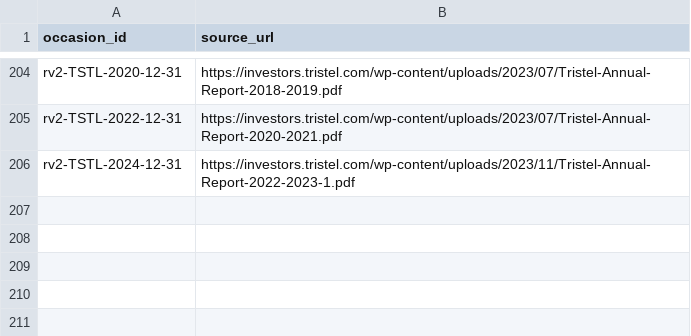
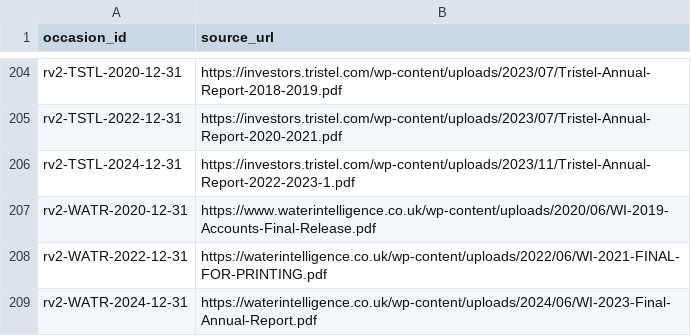
Before and after one commit to roseattridge-gif/piotw-intelligence, a CSV file: data/restructuring_v2/official_source_registry.csv, drawn as a sheet; only a part is shown, gaps mark what is left out; the diff names each change by its address in the sheet, - before the commit and + after, or states it on an @@ line.

```diff
--- a/data/restructuring_v2/official_source_registry.csv
+++ b/data/restructuring_v2/official_source_registry.csv
+row 207: rv2-WATR-2020-12-31 | https://www.waterintelligence.co.uk/wp-content/uploads/2020/06/WI-2019-Accounts-Final-Release.pdf
+row 208: rv2-WATR-2022-12-31 | https://waterintelligence.co.uk/wp-content/uploads/2022/06/WI-2021-FINAL-FOR-PRINTING.pdf
+row 209: rv2-WATR-2024-12-31 | https://waterintelligence.co.uk/wp-content/uploads/2024/06/WI-2023-Final-Annual-Report.pdf
```
Also changed, not shown: data/restructuring_v2/source_availability_overrides.csv, 2 other files.
